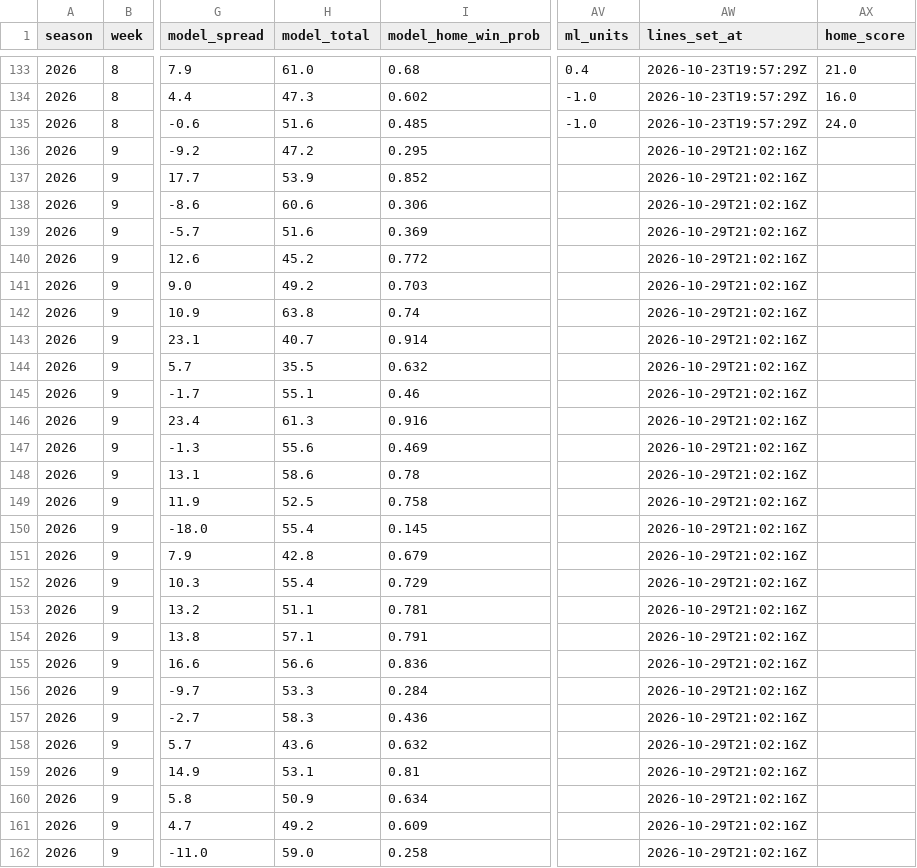
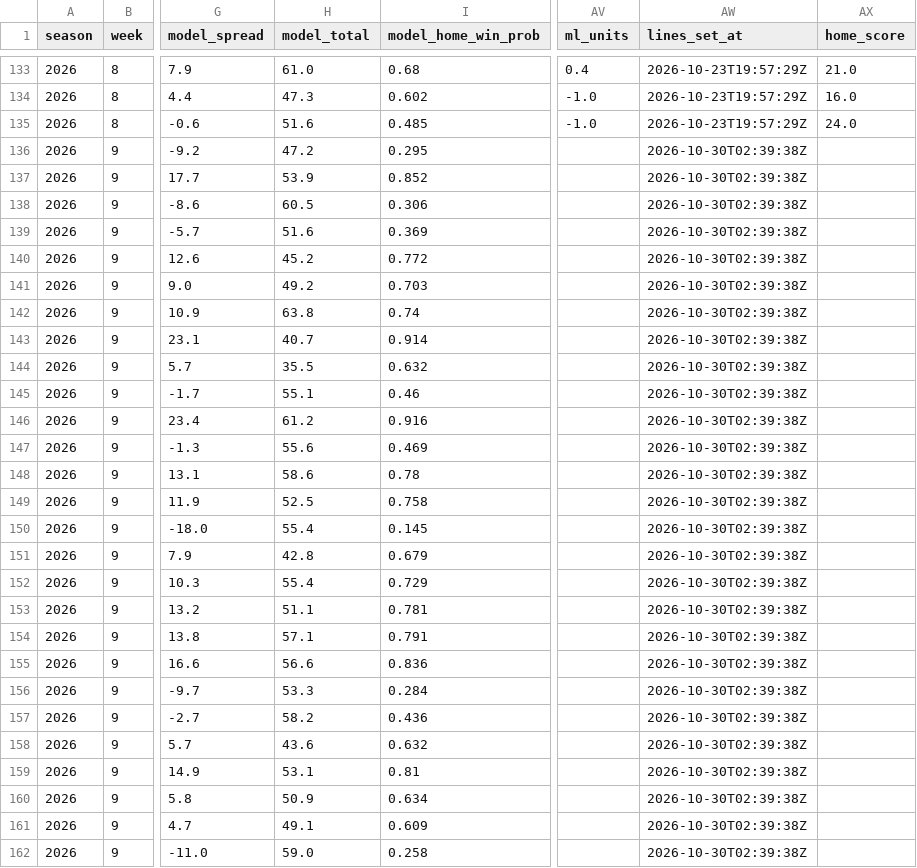
Before and after one commit to ant56-arch/ant56-arch.github.io, a CSV file: nfl-cfb/data/tracking/cfb_predictions_log.csv, drawn as a sheet; only a part is shown, gaps mark what is left out; the diff covers the shown part only; the diff names each change by its address in the sheet, - before the commit and + after, or states it on an @@ line.

```diff
--- a/nfl-cfb/data/tracking/cfb_predictions_log.csv
+++ b/nfl-cfb/data/tracking/cfb_predictions_log.csv
-AW136:AW162 (lines_set_at): 2026-10-29T21:02:16Z
+AW136:AW162 (lines_set_at): 2026-10-30T02:39:38Z
-H138 (model_total): 60.6
+H138 (model_total): 60.5
-H146 (model_total): 61.3
+H146 (model_total): 61.2
-H157 (model_total): 58.3
+H157 (model_total): 58.2
-H161 (model_total): 49.2
+H161 (model_total): 49.1
```
Also changed, not shown: 145 edited cells elsewhere in this file, nfl-cfb/data/tracking/predictions_log.csv, 2 other files.
